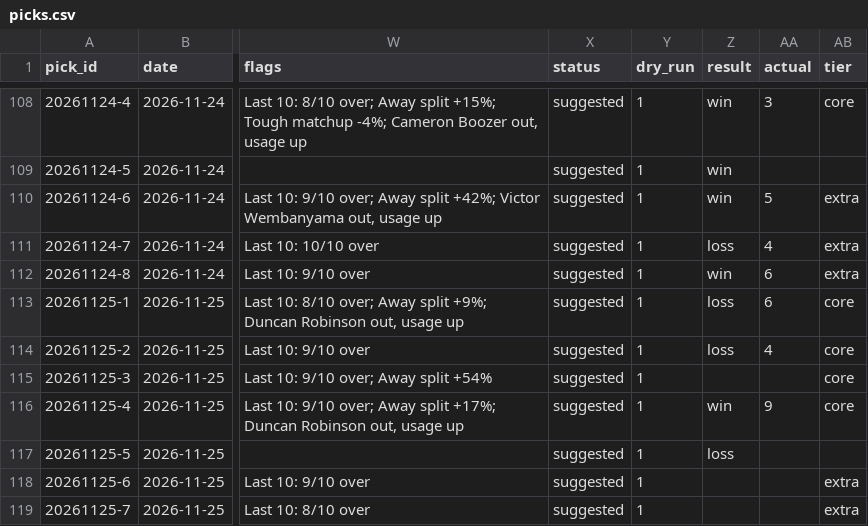
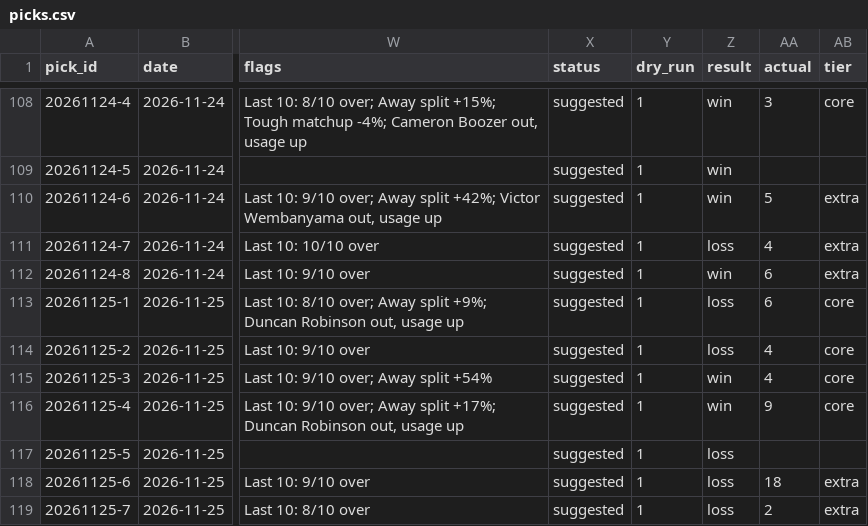
Before and after one commit to Peterhay88/nba-props-agent, a CSV file: data/picks.csv, drawn as a sheet; only a part is shown, gaps mark what is left out; the diff names each change by its address in the sheet, - before the commit and + after, or states it on an @@ line.

Commit message:
data: sync

```diff
--- a/data/picks.csv
+++ b/data/picks.csv
-Z115 (result): (empty)
+Z115 (result): win
-AA115 (actual): (empty)
+AA115 (actual): 4
-Z118:Z119 (result): (empty)
+Z118:Z119 (result): loss
-AA118 (actual): (empty)
+AA118 (actual): 18
-AA119 (actual): (empty)
+AA119 (actual): 2
```
